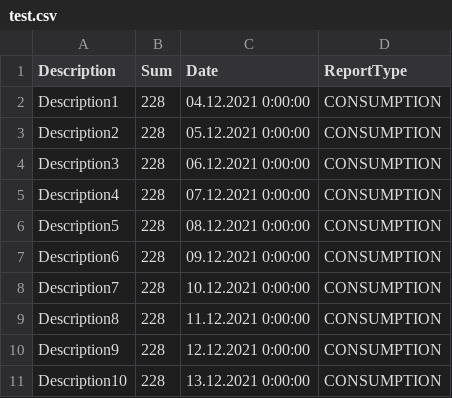
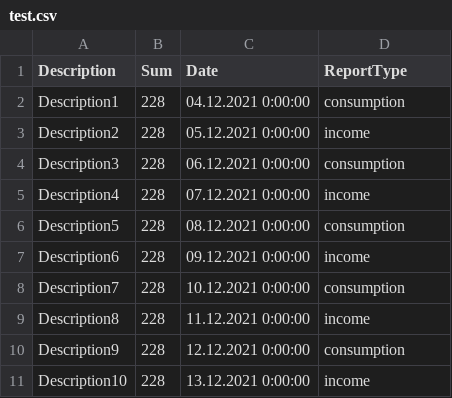
Before and after one commit to mamonich/FinanceManager, a CSV file: FinanceManager/FinanceManager/bin/Debug/net5.0/test.csv, drawn as a sheet.

Commit message:
adding calculation beetween dates

```diff
--- a/FinanceManager/FinanceManager/bin/Debug/net5.0/test.csv
+++ b/FinanceManager/FinanceManager/bin/Debug/net5.0/test.csv
@@ -1,11 +1,11 @@
 Description;Sum;Date;ReportType
-Description1;228;04.12.2021 0:00:00;CONSUMPTION
-Description2;228;05.12.2021 0:00:00;CONSUMPTION
-Description3;228;06.12.2021 0:00:00;CONSUMPTION
-Description4;228;07.12.2021 0:00:00;CONSUMPTION
-Description5;228;08.12.2021 0:00:00;CONSUMPTION
-Description6;228;09.12.2021 0:00:00;CONSUMPTION
-Description7;228;10.12.2021 0:00:00;CONSUMPTION
-Description8;228;11.12.2021 0:00:00;CONSUMPTION
-Description9;228;12.12.2021 0:00:00;CONSUMPTION
-Description10;228;13.12.2021 0:00:00;CONSUMPTION
+Description1;228;04.12.2021 0:00:00;consumption
+Description2;228;05.12.2021 0:00:00;income
+Description3;228;06.12.2021 0:00:00;consumption
+Description4;228;07.12.2021 0:00:00;income
+Description5;228;08.12.2021 0:00:00;consumption
+Description6;228;09.12.2021 0:00:00;income
+Description7;228;10.12.2021 0:00:00;consumption
+Description8;228;11.12.2021 0:00:00;income
+Description9;228;12.12.2021 0:00:00;consumption
+Description10;228;13.12.2021 0:00:00;income
```
Also changed, not shown: 2 other files.
